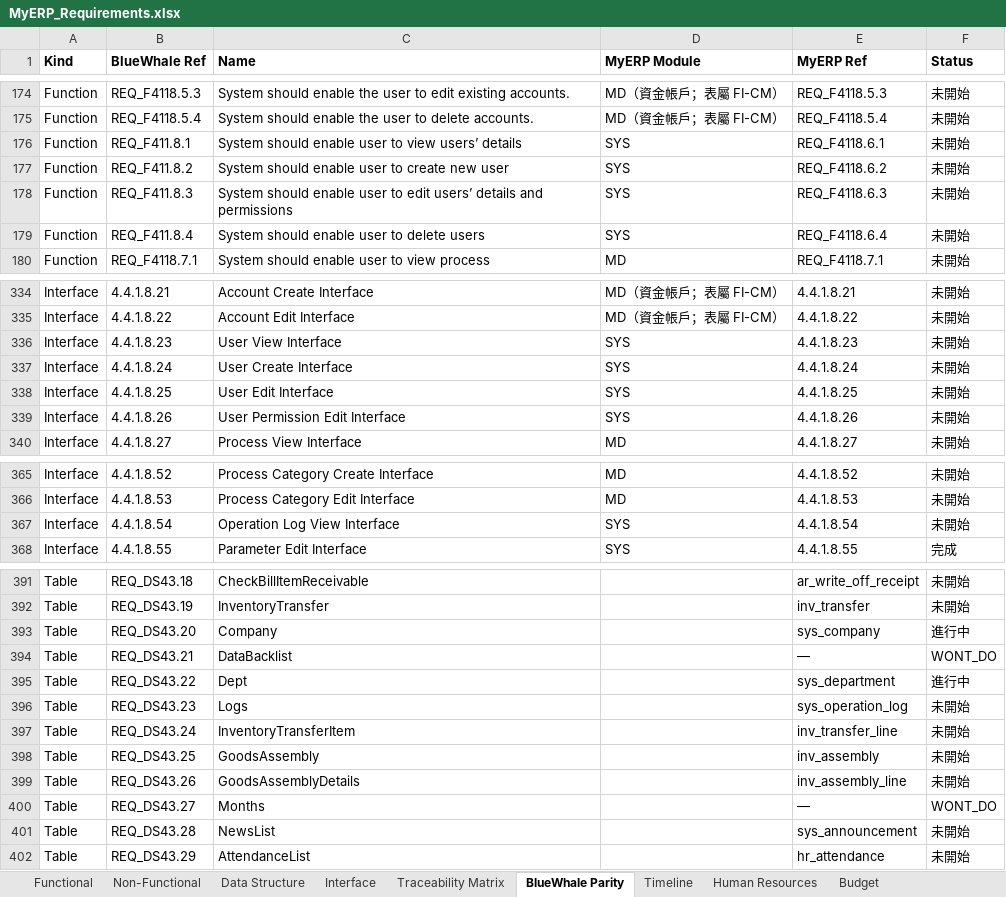
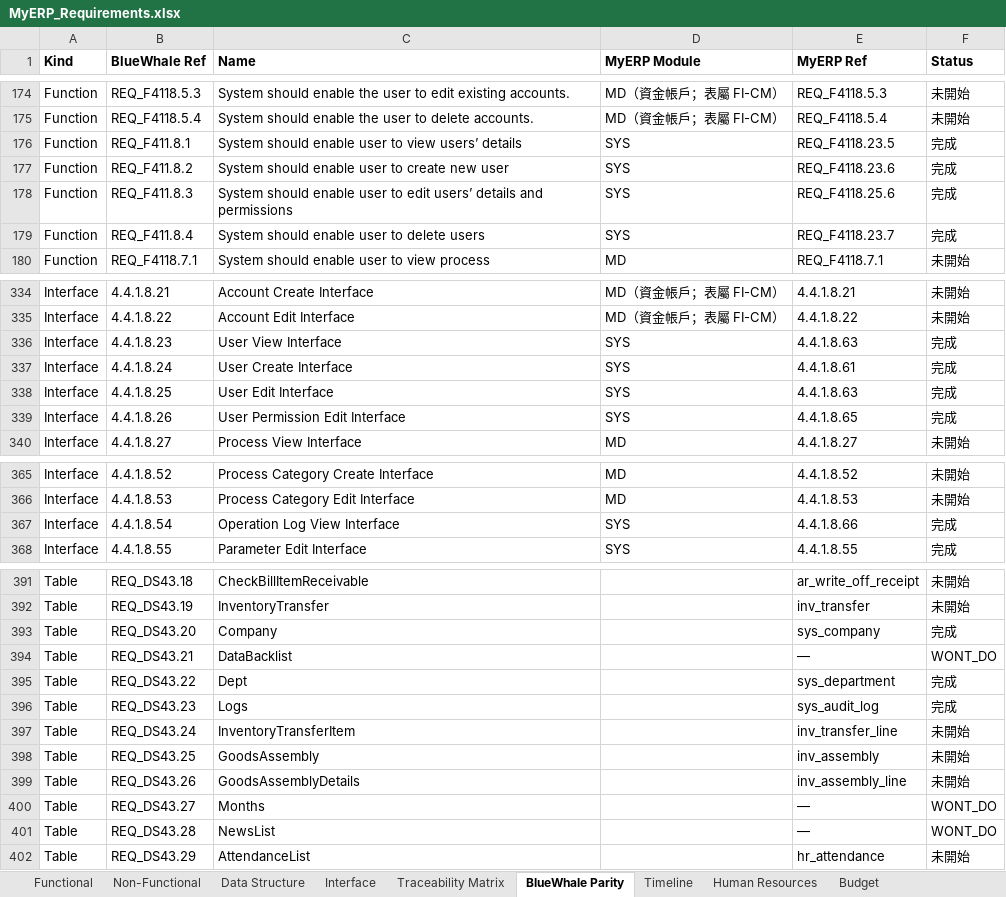
Before and after one commit to snowwhite10/MyERP, an Excel workbook: docs/99-output/MyERP_Requirements.xlsx, sheet BlueWhale Parity, drawn as a sheet; only a part is shown, gaps mark what is left out; values as stored, in another font and other column widths than the file's, no borders; the diff covers the shown part only; the diff names each change by its address in the sheet, - before the commit and + after, or states it on an @@ line.

Commit message:
chore(sys): complete full regression and module handoff

```diff
--- a/docs/99-output/MyERP_Requirements.xlsx (sheet BlueWhale Parity)
+++ b/docs/99-output/MyERP_Requirements.xlsx (sheet BlueWhale Parity)
-E176 (MyERP Ref): REQ_F4118.6.1
+E176 (MyERP Ref): REQ_F4118.23.5
-F176:F179 (Status): 未開始
+F176:F179 (Status): 完成
-E177 (MyERP Ref): REQ_F4118.6.2
+E177 (MyERP Ref): REQ_F4118.23.6
-E178 (MyERP Ref): REQ_F4118.6.3
+E178 (MyERP Ref): REQ_F4118.25.6
-E179 (MyERP Ref): REQ_F4118.6.4
+E179 (MyERP Ref): REQ_F4118.23.7
-E336 (MyERP Ref): 4.4.1.8.23
+E336 (MyERP Ref): 4.4.1.8.63
-F336:F339 (Status): 未開始
+F336:F339 (Status): 完成
-E337 (MyERP Ref): 4.4.1.8.24
+E337 (MyERP Ref): 4.4.1.8.61
-E338 (MyERP Ref): 4.4.1.8.25
+E338 (MyERP Ref): 4.4.1.8.63
-E339 (MyERP Ref): 4.4.1.8.26
+E339 (MyERP Ref): 4.4.1.8.65
-E367 (MyERP Ref): 4.4.1.8.54
+E367 (MyERP Ref): 4.4.1.8.66
-F367 (Status): 未開始
+F367 (Status): 完成
-F393 (Status): 進行中
+F393 (Status): 完成
-F395 (Status): 進行中
+F395 (Status): 完成
-E396 (MyERP Ref): sys_operation_log
+E396 (MyERP Ref): sys_audit_log
-F396 (Status): 未開始
+F396 (Status): 完成
-E401 (MyERP Ref): sys_announcement
+E401 (MyERP Ref): —
-F401 (Status): 未開始
+F401 (Status): WONT_DO
```
Also changed, not shown: 24 edited cells elsewhere in this sheet, sheet Functional, sheet Traceability Matrix, 8 other files.
